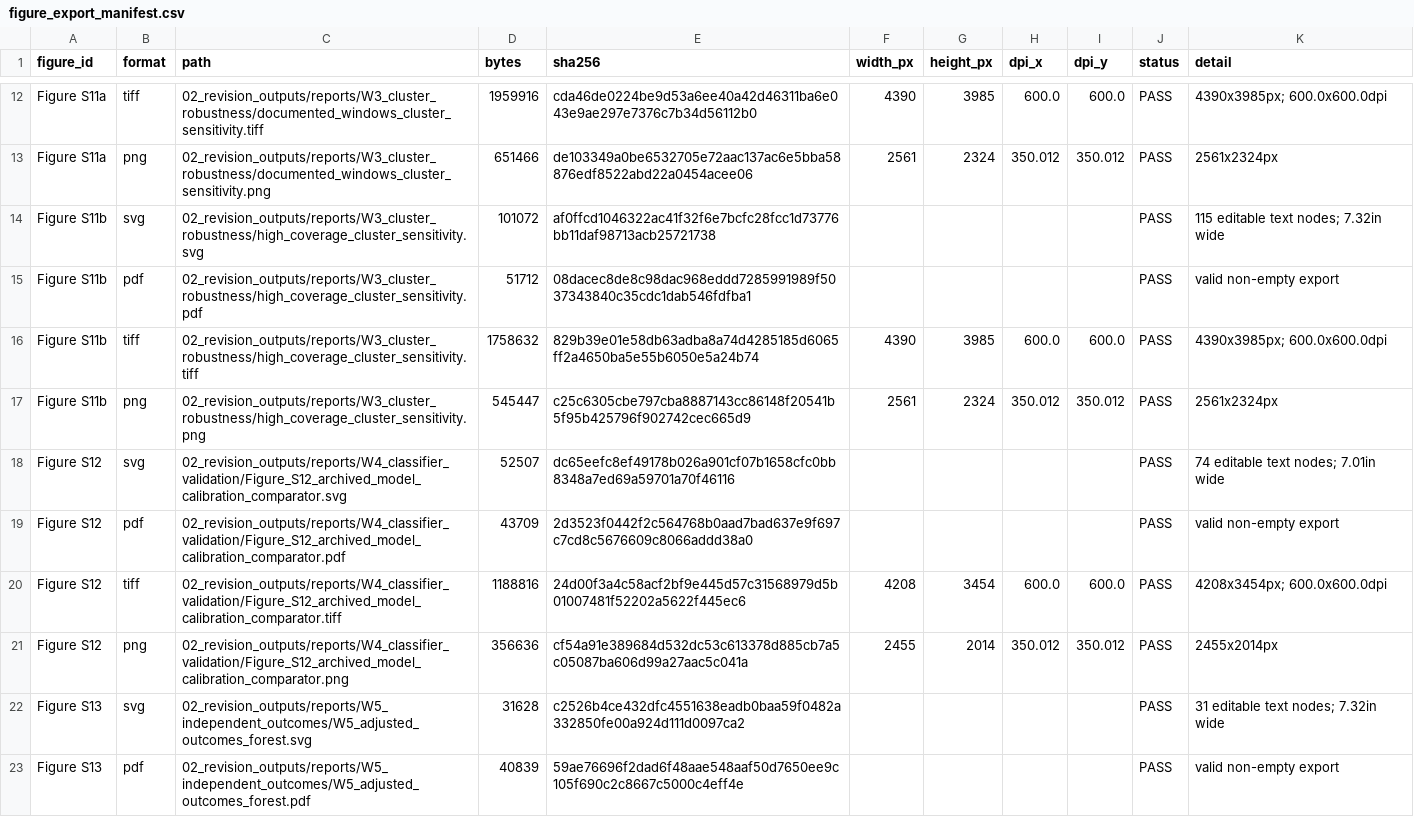
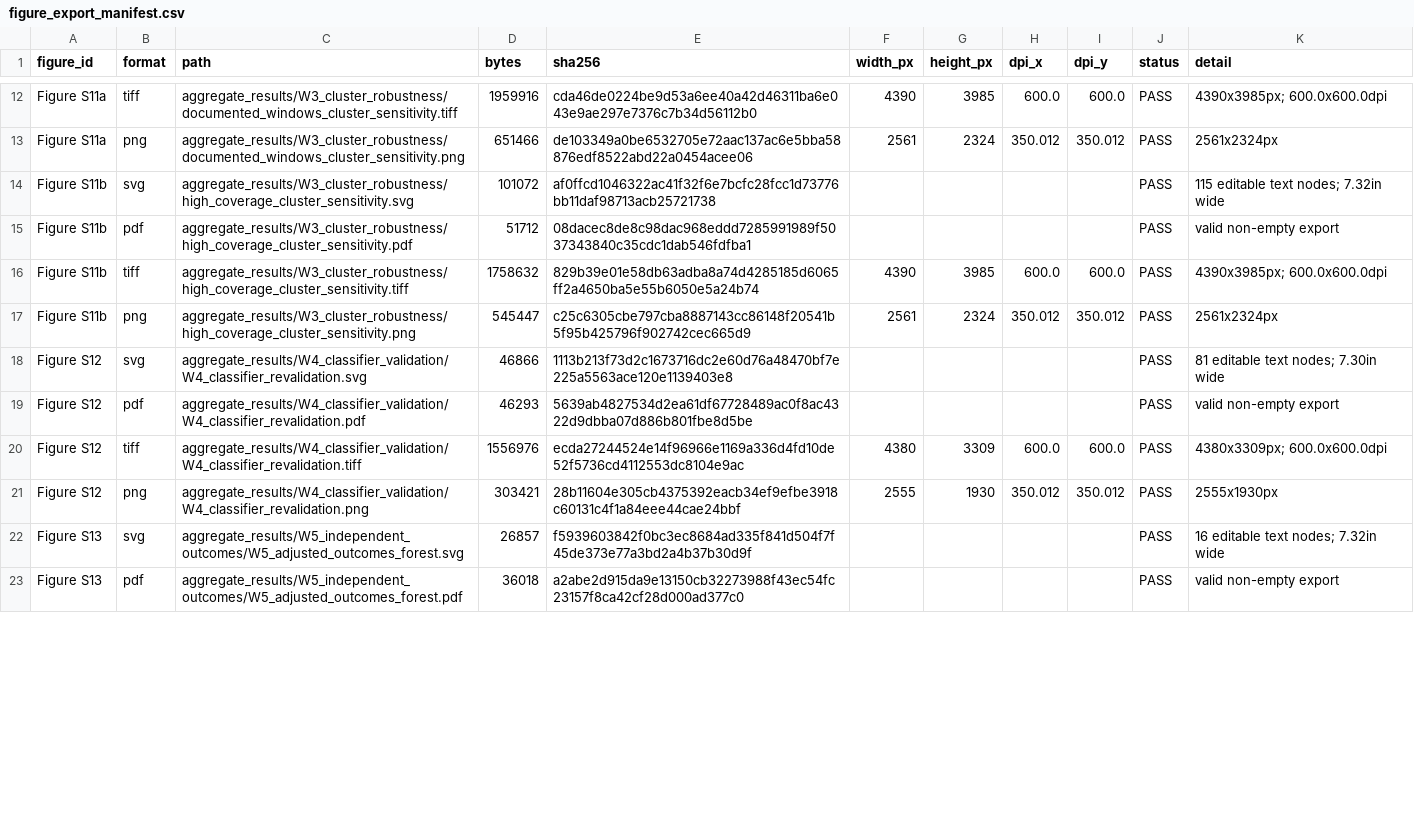
Before and after one commit to HaibooZhu/SA-AKI-Longitudinal-Subphenotyping, a CSV file: aggregate_results/W11_figure_qa/figure_export_manifest.csv, drawn as a sheet; only a part is shown, gaps mark what is left out; the diff covers the shown part only; the diff names each change by its address in the sheet, - before the commit and + after, or states it on an @@ line.

```diff
--- a/aggregate_results/W11_figure_qa/figure_export_manifest.csv
+++ b/aggregate_results/W11_figure_qa/figure_export_manifest.csv
-C12 (path): 02_revision_outputs/reports/W3_cluster_robustness/documented_windows_cluster_sensitivity.tiff
+C12 (path): aggregate_results/W3_cluster_robustness/documented_windows_cluster_sensitivity.tiff
-C13 (path): 02_revision_outputs/reports/W3_cluster_robustness/documented_windows_cluster_sensitivity.png
+C13 (path): aggregate_results/W3_cluster_robustness/documented_windows_cluster_sensitivity.png
-C14 (path): 02_revision_outputs/reports/W3_cluster_robustness/high_coverage_cluster_sensitivity.svg
+C14 (path): aggregate_results/W3_cluster_robustness/high_coverage_cluster_sensitivity.svg
-C15 (path): 02_revision_outputs/reports/W3_cluster_robustness/high_coverage_cluster_sensitivity.pdf
+C15 (path): aggregate_results/W3_cluster_robustness/high_coverage_cluster_sensitivity.pdf
-C16 (path): 02_revision_outputs/reports/W3_cluster_robustness/high_coverage_cluster_sensitivity.tiff
+C16 (path): aggregate_results/W3_cluster_robustness/high_coverage_cluster_sensitivity.tiff
-C17 (path): 02_revision_outputs/reports/W3_cluster_robustness/high_coverage_cluster_sensitivity.png
+C17 (path): aggregate_results/W3_cluster_robustness/high_coverage_cluster_sensitivity.png
-C18 (path): 02_revision_outputs/reports/W4_classifier_validation/Figure_S12_archived_model_calibration_comparator.svg
+C18 (path): aggregate_results/W4_classifier_validation/W4_classifier_revalidation.svg
-D18 (bytes): 52507
+D18 (bytes): 46866
-E18 (sha256): dc65eefc8ef49178b026a901cf07b1658cfc0bb8348a7ed69a59701a70f46116
+E18 (sha256): 1113b213f73d2c1673716dc2e60d76a48470bf7e225a5563ace120e1139403e8
-K18 (detail): 74 editable text nodes; 7.01in wide
+K18 (detail): 81 editable text nodes; 7.30in wide
-C19 (path): 02_revision_outputs/reports/W4_classifier_validation/Figure_S12_archived_model_calibration_comparator.pdf
+C19 (path): aggregate_results/W4_classifier_validation/W4_classifier_revalidation.pdf
-D19 (bytes): 43709
+D19 (bytes): 46293
-E19 (sha256): 2d3523f0442f2c564768b0aad7bad637e9f697c7cd8c5676609c8066addd38a0
+E19 (sha256): 5639ab4827534d2ea61df67728489ac0f8ac4322d9dbba07d886b801fbe8d5be
-C20 (path): 02_revision_outputs/reports/W4_classifier_validation/Figure_S12_archived_model_calibration_comparator.tiff
+C20 (path): aggregate_results/W4_classifier_validation/W4_classifier_revalidation.tiff
-D20 (bytes): 1188816
+D20 (bytes): 1556976
-E20 (sha256): 24d00f3a4c58acf2bf9e445d57c31568979d5b01007481f52202a5622f445ec6
+E20 (sha256): ecda27244524e14f96966e1169a336d4fd10de52f5736cd4112553dc8104e9ac
-F20 (width_px): 4208
+F20 (width_px): 4380
-G20 (height_px): 3454
+G20 (height_px): 3309
-K20 (detail): 4208x3454px; 600.0x600.0dpi
+K20 (detail): 4380x3309px; 600.0x600.0dpi
-C21 (path): 02_revision_outputs/reports/W4_classifier_validation/Figure_S12_archived_model_calibration_comparator.png
+C21 (path): aggregate_results/W4_classifier_validation/W4_classifier_revalidation.png
-D21 (bytes): 356636
+D21 (bytes): 303421
-E21 (sha256): cf54a91e389684d532dc53c613378d885cb7a5c05087ba606d99a27aac5c041a
+E21 (sha256): 28b11604e305cb4375392eacb34ef9efbe3918c60131c4f1a84eee44cae24bbf
-F21 (width_px): 2455
+F21 (width_px): 2555
-G21 (height_px): 2014
+G21 (height_px): 1930
-K21 (detail): 2455x2014px
+K21 (detail): 2555x1930px
-C22 (path): 02_revision_outputs/reports/W5_independent_outcomes/W5_adjusted_outcomes_forest.svg
+C22 (path): aggregate_results/W5_independent_outcomes/W5_adjusted_outcomes_forest.svg
-D22 (bytes): 31628
+D22 (bytes): 26857
-E22 (sha256): c2526b4ce432dfc4551638eadb0baa59f0482a332850fe00a924d111d0097ca2
+E22 (sha256): f5939603842f0bc3ec8684ad335f841d504f7f45de373e77a3bd2a4b37b30d9f
-K22 (detail): 31 editable text nodes; 7.32in wide
+K22 (detail): 16 editable text nodes; 7.32in wide
-C23 (path): 02_revision_outputs/reports/W5_independent_outcomes/W5_adjusted_outcomes_forest.pdf
+C23 (path): aggregate_results/W5_independent_outcomes/W5_adjusted_outcomes_forest.pdf
-D23 (bytes): 40839
+D23 (bytes): 36018
-E23 (sha256): 59ae76696f2dad6f48aae548aaf50d7650ee9c105f690c2c8667c5000c4eff4e
+E23 (sha256): a2abe2d915da9e13150cb32273988f43ec54fc23157f8ca42cf28d000ad377c0
```
Also changed, not shown: 46 edited cells elsewhere in this file, aggregate_results/AGGREGATE_EVIDENCE_MANIFEST.csv, revision_analysis/07_tables_figures/figure_visual_review.csv, 40 other files.
